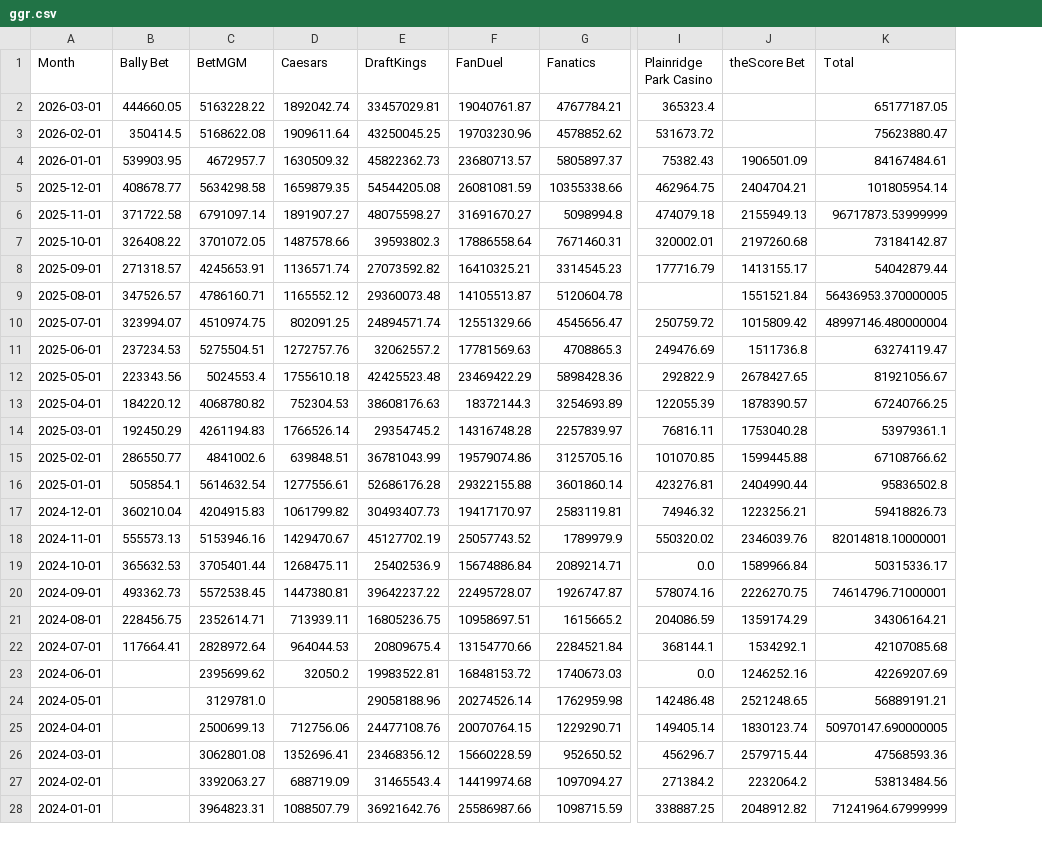
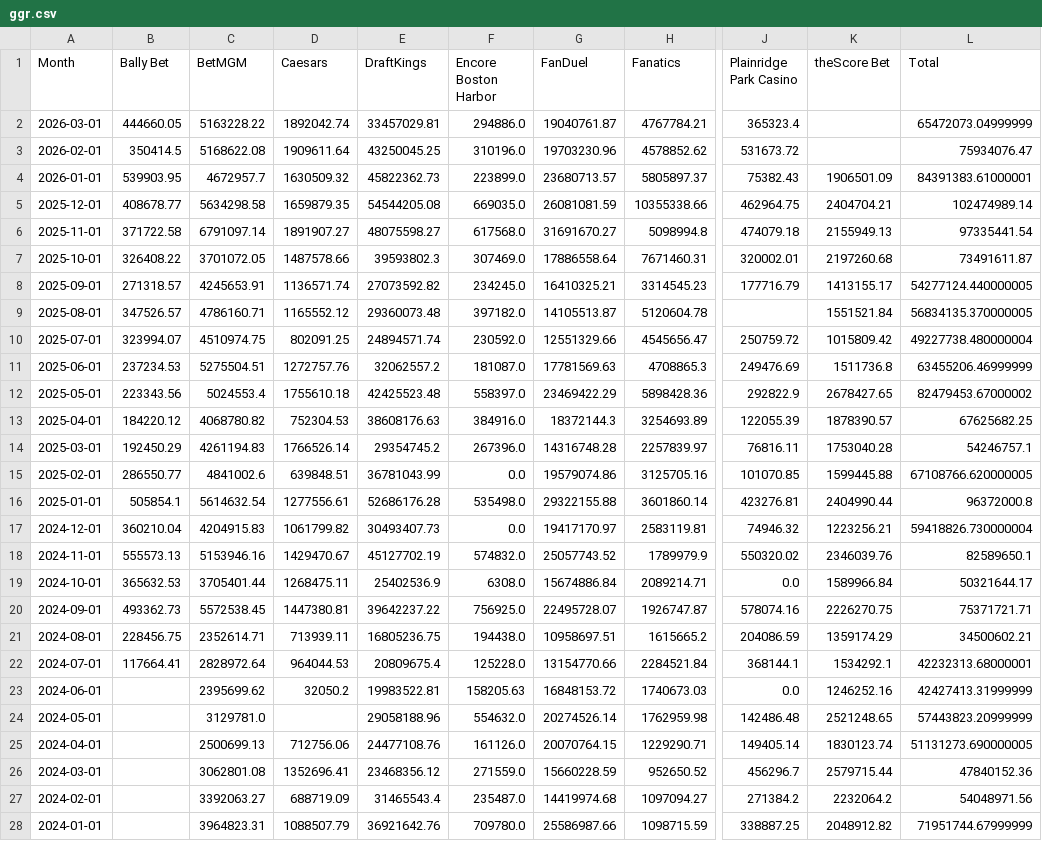
Before and after one commit to nosherzapoo/osb-tracker, a CSV file: data/ma/ggr.csv, drawn as a sheet; only a part is shown, gaps mark what is left out; addresses are those after the commit; the diff covers the shown part only; the diff names each change by its address in the sheet, - before the commit and + after, or states it on an @@ line.

```diff
--- a/data/ma/ggr.csv
+++ b/data/ma/ggr.csv
+column F (Encore Boston Harbor), rows 2-28: 294886.0 | 310196.0 | 223899.0 | 669035.0 | 617568.0 | 307469.0 | 234245.0 | 397182.0 | 230592.0 | 181087.0 | 558397.0 | 384916.0 | 267396.0 | 0.0 | 535498.0 | 0.0 | 574832.0 | 6308.0 | 756925.0 | 194438.0 | 125228.0 | 158205.63 | 554632.0 | 161126.0 | 271559.0 | 235487.0 | 709780.0
-L2 (Total): 65177187.05
+L2 (Total): 65472073.04999999
-L3 (Total): 75623880.47
+L3 (Total): 75934076.47
-L4 (Total): 84167484.61
+L4 (Total): 84391383.61000001
-L5 (Total): 101805954.14
+L5 (Total): 102474989.14
-L6 (Total): 96717873.53999999
+L6 (Total): 97335441.54
-L7 (Total): 73184142.87
+L7 (Total): 73491611.87
-L8 (Total): 54042879.44
+L8 (Total): 54277124.440000005
-L9 (Total): 56436953.370000005
+L9 (Total): 56834135.370000005
-L10 (Total): 48997146.480000004
+L10 (Total): 49227738.480000004
-L11 (Total): 63274119.47
+L11 (Total): 63455206.46999999
-L12 (Total): 81921056.67
+L12 (Total): 82479453.67000002
-L13 (Total): 67240766.25
+L13 (Total): 67625682.25
-L14 (Total): 53979361.1
+L14 (Total): 54246757.1
-L15 (Total): 67108766.62
+L15 (Total): 67108766.620000005
-L16 (Total): 95836502.8
+L16 (Total): 96372000.8
-L17 (Total): 59418826.73
+L17 (Total): 59418826.730000004
-L18 (Total): 82014818.10000001
+L18 (Total): 82589650.1
-L19 (Total): 50315336.17
+L19 (Total): 50321644.17
-L20 (Total): 74614796.71000001
+L20 (Total): 75371721.71
-L21 (Total): 34306164.21
+L21 (Total): 34500602.21
-L22 (Total): 42107085.68
+L22 (Total): 42232313.68000001
-L23 (Total): 42269207.69
+L23 (Total): 42427413.31999999
-L24 (Total): 56889191.21
+L24 (Total): 57443823.20999999
-L25 (Total): 50970147.690000005
+L25 (Total): 51131273.690000005
-L26 (Total): 47568593.36
+L26 (Total): 47840152.36
-L27 (Total): 53813484.56
+L27 (Total): 54048971.56
-L28 (Total): 71241964.67999999
+L28 (Total): 71951744.67999999
```
Also changed, not shown: 11 edited cells elsewhere in this file, data/ma/handle.csv, data/ma/hold_pct.csv, 10 other files.
